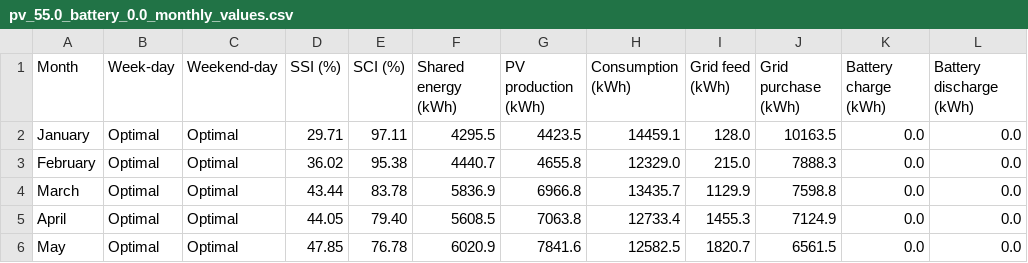
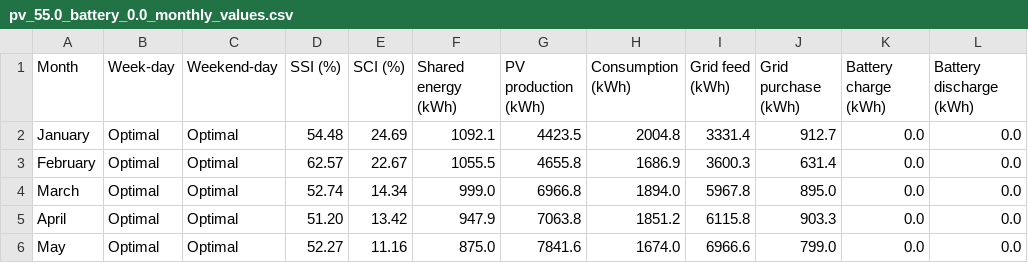
Before and after one commit to ElMora96/RECOpt, a CSV file: Output/Files/simulation_results/pv_55.0_battery_0.0_monthly_values.csv, drawn as a sheet; only a part is shown; the diff covers the shown part only.

```diff
--- a/Output/Files/simulation_results/pv_55.0_battery_0.0_monthly_values.csv
+++ b/Output/Files/simulation_results/pv_55.0_battery_0.0_monthly_values.csv
@@ -1,6 +1,6 @@
 Month;Week-day;Weekend-day;SSI  (%);SCI  (%);Shared energy  (kWh);PV production  (kWh);Consumption  (kWh);Grid feed  (kWh);Grid purchase  (kWh);Battery charge  (kWh);Battery discharge  (kWh)
-January;Optimal;Optimal;29.71;97.11;4295.5;4423.5;14459.1;128.0;10163.5;0.0;0.0
-February;Optimal;Optimal;36.02;95.38;4440.7;4655.8;12329.0;215.0;7888.3;0.0;0.0
-March;Optimal;Optimal;43.44;83.78;5836.9;6966.8;13435.7;1129.9;7598.8;0.0;0.0
-April;Optimal;Optimal;44.05;79.40;5608.5;7063.8;12733.4;1455.3;7124.9;0.0;0.0
-May;Optimal;Optimal;47.85;76.78;6020.9;7841.6;12582.5;1820.7;6561.5;0.0;0.0
+January;Optimal;Optimal;54.48;24.69;1092.1;4423.5;2004.8;3331.4;912.7;0.0;0.0
+February;Optimal;Optimal;62.57;22.67;1055.5;4655.8;1686.9;3600.3;631.4;0.0;0.0
+March;Optimal;Optimal;52.74;14.34;999.0;6966.8;1894.0;5967.8;895.0;0.0;0.0
+April;Optimal;Optimal;51.20;13.42;947.9;7063.8;1851.2;6115.8;903.3;0.0;0.0
+May;Optimal;Optimal;52.27;11.16;875.0;7841.6;1674.0;6966.6;799.0;0.0;0.0
```
Also changed, not shown: 48 edited cells elsewhere in this file, 23 other files.
